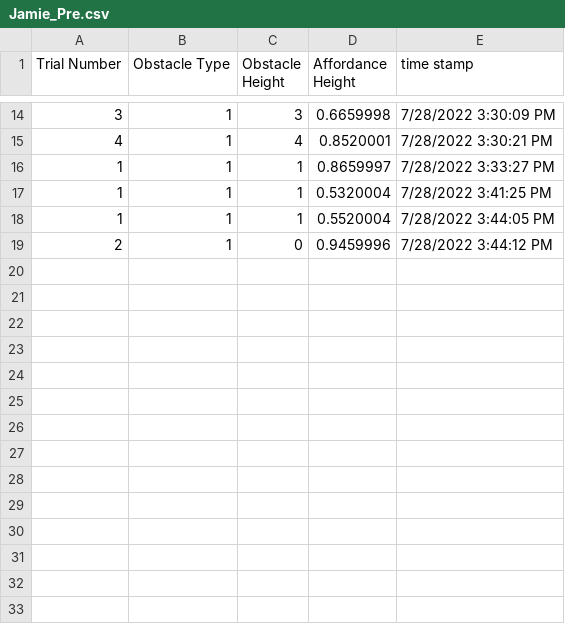
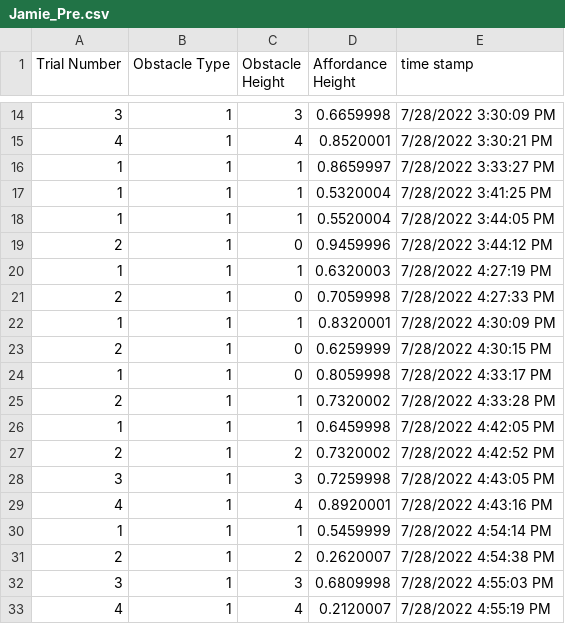
Before and after one commit to jamiezzhou/AffordanceResearch, a CSV file: Assets/StreamingAssets/Data_Logs/Jamie_Pre.csv, drawn as a sheet; only a part is shown, gaps mark what is left out.

```diff
--- a/Assets/StreamingAssets/Data_Logs/Jamie_Pre.csv
+++ b/Assets/StreamingAssets/Data_Logs/Jamie_Pre.csv
@@ -19 +19,15 @@ Trial Number,Obstacle Type,Obstacle Height,Affordance Height,time stamp
 2,1,0,0.9459996,7/28/2022 3:44:12 PM
+1,1,1,0.6320003,7/28/2022 4:27:19 PM
+2,1,0,0.7059998,7/28/2022 4:27:33 PM
+1,1,1,0.8320001,7/28/2022 4:30:09 PM
+2,1,0,0.6259999,7/28/2022 4:30:15 PM
+1,1,0,0.8059998,7/28/2022 4:33:17 PM
+2,1,1,0.7320002,7/28/2022 4:33:28 PM
+1,1,1,0.6459998,7/28/2022 4:42:05 PM
+2,1,2,0.7320002,7/28/2022 4:42:52 PM
+3,1,3,0.7259998,7/28/2022 4:43:05 PM
+4,1,4,0.8920001,7/28/2022 4:43:16 PM
+1,1,1,0.5459999,7/28/2022 4:54:14 PM
+2,1,2,0.2620007,7/28/2022 4:54:38 PM
+3,1,3,0.6809998,7/28/2022 4:55:03 PM
+4,1,4,0.2120007,7/28/2022 4:55:19 PM
```
Also changed, not shown: 11 other files.
